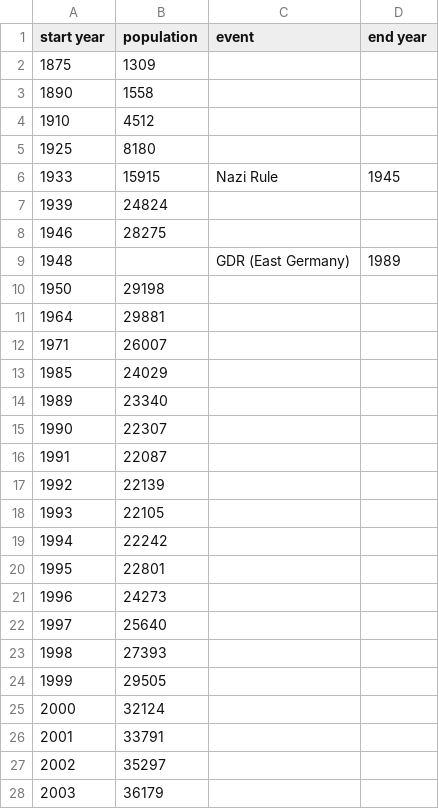
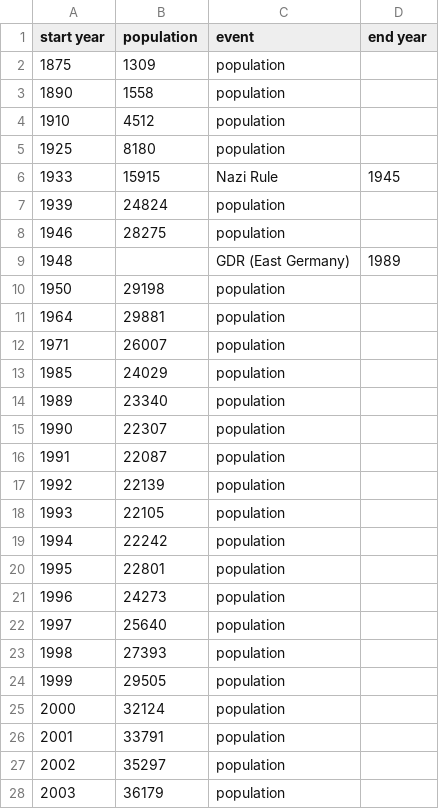
Before and after one commit to HIBCAT/test, a CSV file: test_data/layer_test.csv, drawn as a sheet; only a part is shown; the diff covers the shown part only.

```diff
--- a/test_data/layer_test.csv
+++ b/test_data/layer_test.csv
@@ -1,28 +1,28 @@
 start year,population,event,end year
-1875,1309,,
-1890,1558,,
-1910,4512,,
-1925,8180,,
+1875,1309,population,
+1890,1558,population,
+1910,4512,population,
+1925,8180,population,
 1933,15915,Nazi Rule,1945
-1939,24824,,
-1946,28275,,
+1939,24824,population,
+1946,28275,population,
 1948,,GDR (East Germany),1989
-1950,29198,,
-1964,29881,,
-1971,26007,,
-1985,24029,,
-1989,23340,,
-1990,22307,,
-1991,22087,,
-1992,22139,,
-1993,22105,,
-1994,22242,,
-1995,22801,,
-1996,24273,,
-1997,25640,,
-1998,27393,,
-1999,29505,,
-2000,32124,,
-2001,33791,,
-2002,35297,,
-2003,36179,,
+1950,29198,population,
+1964,29881,population,
+1971,26007,population,
+1985,24029,population,
+1989,23340,population,
+1990,22307,population,
+1991,22087,population,
+1992,22139,population,
+1993,22105,population,
+1994,22242,population,
+1995,22801,population,
+1996,24273,population,
+1997,25640,population,
+1998,27393,population,
+1999,29505,population,
+2000,32124,population,
+2001,33791,population,
+2002,35297,population,
+2003,36179,population,
```
Also changed, not shown: 11 edited cells elsewhere in this file, 1 other file.
